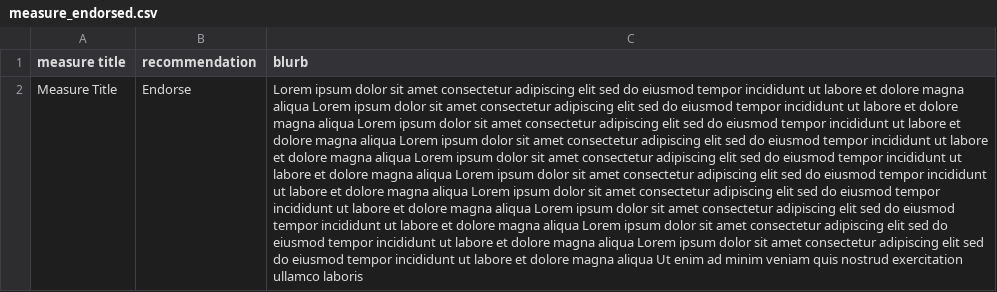
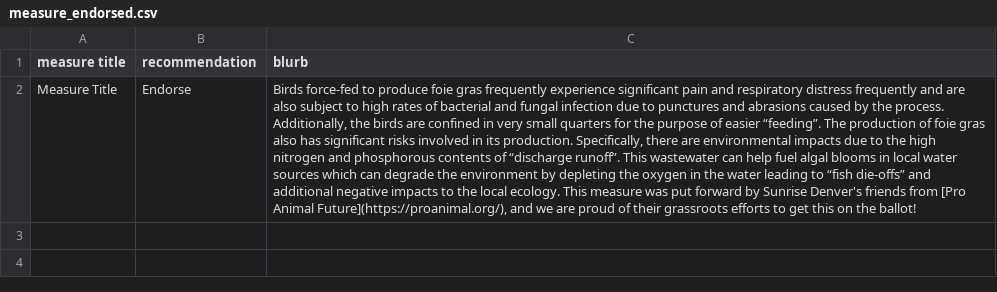
Before and after one commit to sunrisemvmtDEN/sunrisemvmtDEN.github.io, a CSV file: data/measure_endorsed.csv, drawn as a sheet; the diff names each change by its address in the sheet, - before the commit and + after, or states it on an @@ line.

```diff
--- a/data/measure_endorsed.csv
+++ b/data/measure_endorsed.csv
-C2 (blurb): Lorem ipsum dolor sit amet consectetur adipiscing elit sed do eiusmod tempor incididunt ut labore et dolore magna aliqua Lorem ipsum dolor sit amet consectetur adipiscing elit sed do eiusmod tempor incididunt ut labore et dolore magna aliqua Lorem ipsum dolor sit amet consectetur adipiscing elit sed do eiusmod tempor incididunt ut labore et dolore magna aliqua Lorem ipsum dolor sit amet consectetur adipiscing elit sed do eiusmod tempor incididunt ut labore et dolore magna aliqua Lorem ipsum dolor sit amet consectetur adipiscing elit sed do eiusmod tempor incididunt ut labore et dolore magna aliqua Lorem ipsum dolor sit amet consectetur adipiscing elit sed do eiusmod tempor incididunt ut labore et dolore magna aliqua Lorem ipsum dolor sit amet consectetur adipiscing elit sed do eiusmod tempor incididunt ut labore et dolore magna aliqua Lorem ipsum dolor sit amet consectetur adipiscing elit sed do eiusmod tempor incididunt ut labore et dolore magna aliqua Lorem ipsum dolor sit amet consectetur adipiscing elit sed do eiusmod tempor incididunt ut labore et dolore magna aliqua Lorem ipsum dolor sit amet consectetur adipiscing elit sed do eiusmod tempor incididunt ut labore et dolore magna aliqua Ut enim ad minim veniam quis nostrud exercitation ullamco laboris
+C2 (blurb): Birds force-fed to produce foie gras frequently experience significant pain and respiratory distress frequently and are also subject to high rates of bacterial and fungal infection due to punctures and abrasions caused by the process. Additionally, the birds are confined in very small quarters for the purpose of easier “feeding”. The production of foie gras also has significant risks involved in its production. Specifically, there are environmental impacts due to the high nitrogen and phosphorous contents of “discharge runoff”. This wastewater can help fuel algal blooms in local water sources which can degrade the environment by depleting the oxygen in the water leading to “fish die-offs” and additional negative impacts to the local ecology. This measure was put forward by Sunrise Denver's friends from [Pro Animal Future](https://proanimal.org/), and we are proud of their grassroots efforts to get this on the ballot!
```
Also changed, not shown: data/candidates_endorsed.csv, data/candidates_recommended.csv, 4 other files.
